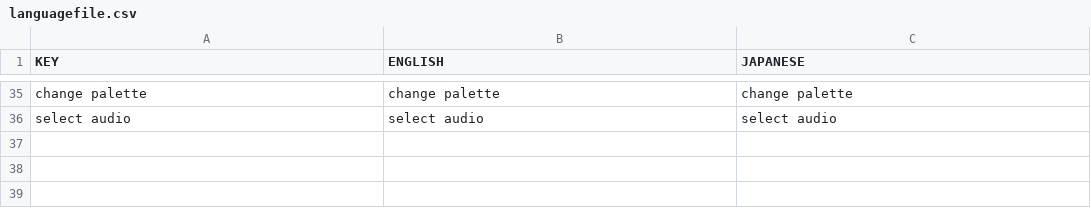
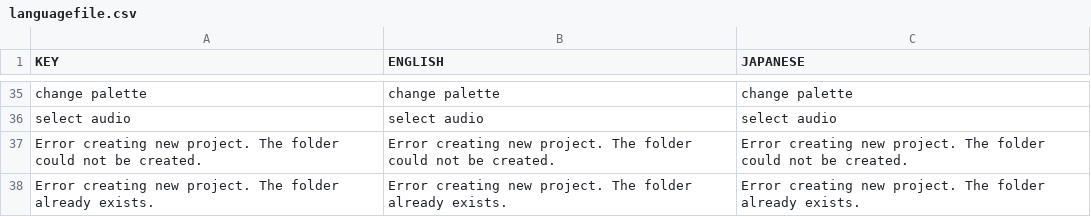
Before and after one commit to YCAMInterlab/Duration, a CSV file: Duration/bin/data/languagefile.csv, drawn as a sheet; only a part is shown, gaps mark what is left out.

Commit message:
error messages to translation file

```diff
--- a/Duration/bin/data/languagefile.csv
+++ b/Duration/bin/data/languagefile.csv
@@ -36 +36,3 @@ change palette,change palette,change palette
 select audio,select audio,select audio
+Error creating new project. The folder could not be created.,Error creating new project. The folder could not be created.,Error creating new project. The folder could not be created.
+Error creating new project. The folder already exists.,Error creating new project. The folder already exists.,Error creating new project. The folder already exists.
```
Also changed, not shown: 2 other files.
